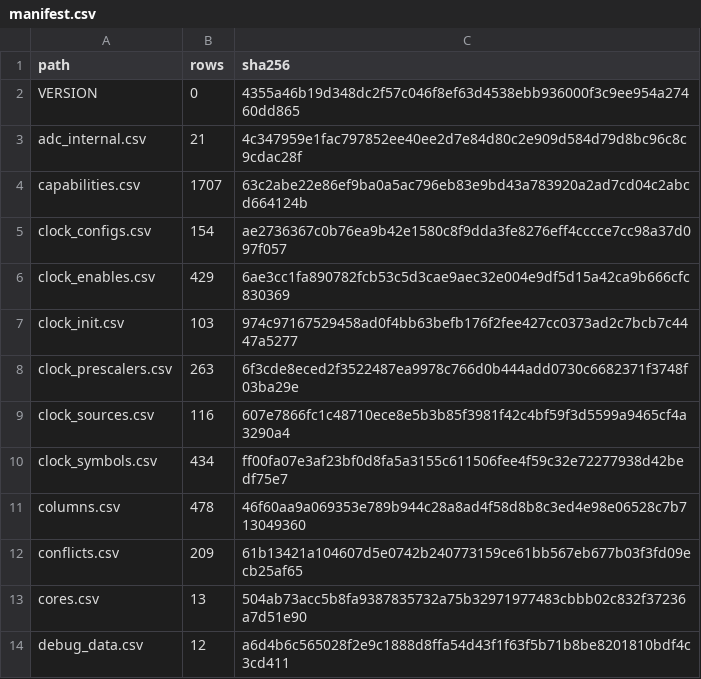
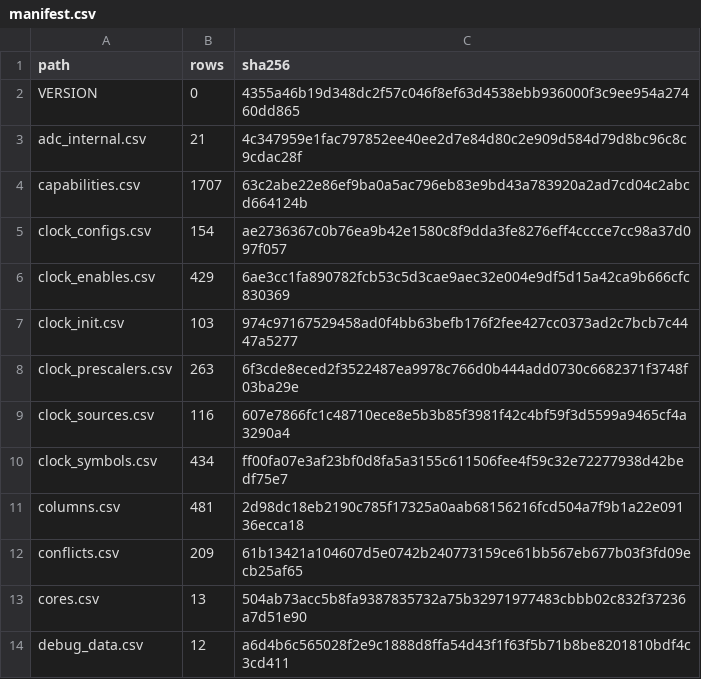
Before and after one commit to ch32-riscv-ug/ch32-device-data, a CSV file: index/manifest.csv, drawn as a sheet; only a part is shown.

Commit message:
Update CSV manifests and enhance column validation in check_tables.py
- Updated the entry for `columns.csv` in `index/manifest.csv` and `pipeline/baseline/tables.csv` to reflect the new hash.
- Modified `check_tables.py` to include a new `spelling` column in the `columns.csv` validation checks.
- Added checks for the `spelling` field to ensure it adheres to defined vocabularies and conditions.

```diff
--- a/index/manifest.csv
+++ b/index/manifest.csv
@@ -10,3 +10,3 @@ clock_sources.csv,116,607e7866fc1c48710ece8e5b3b85f3981f42c4bf59f3d5599a9465cf4a
 clock_symbols.csv,434,ff00fa07e3af23bf0d8fa5a3155c611506fee4f59c32e72277938d42bedf75e7
-columns.csv,478,46f60aa9a069353e789b944c28a8ad4f58d8b8c3ed4e98e06528c7b713049360
+columns.csv,481,2d98dc18eb2190c785f17325a0aab68156216fcd504a7f9b1a22e09136ecca18
 conflicts.csv,209,61b13421a104607d5e0742b240773159ce61bb567eb677b03f3fd09ecb25af65
```
Also changed, not shown: index/columns.csv, 5 other files.
